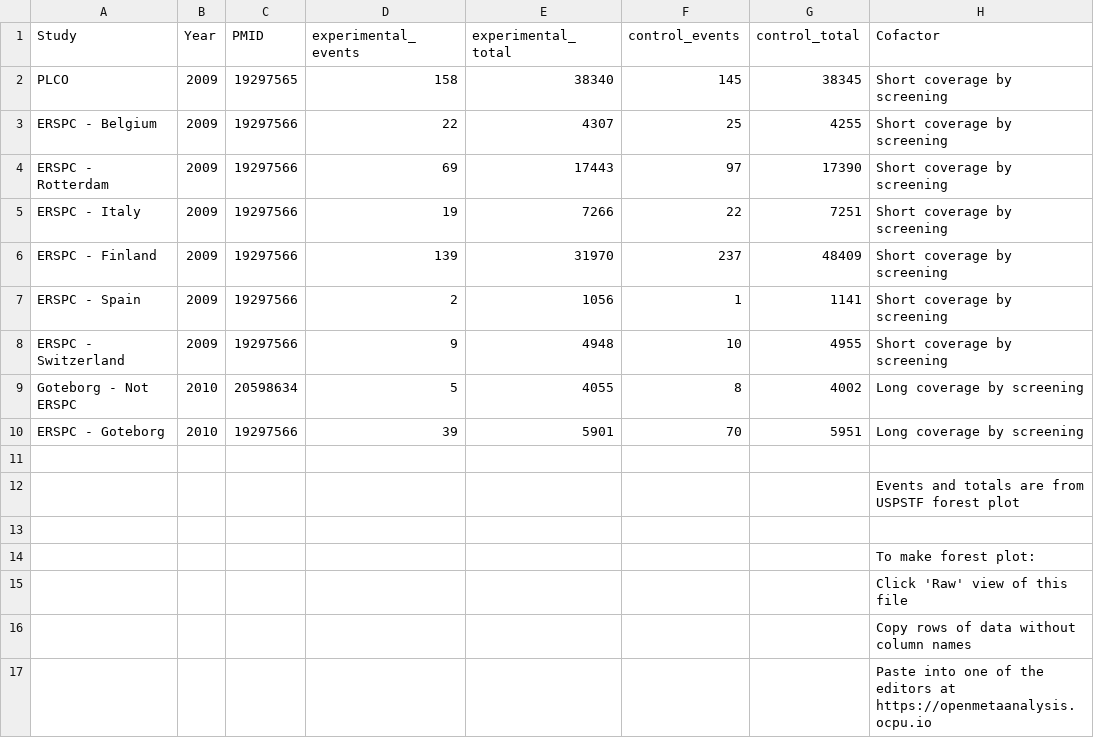
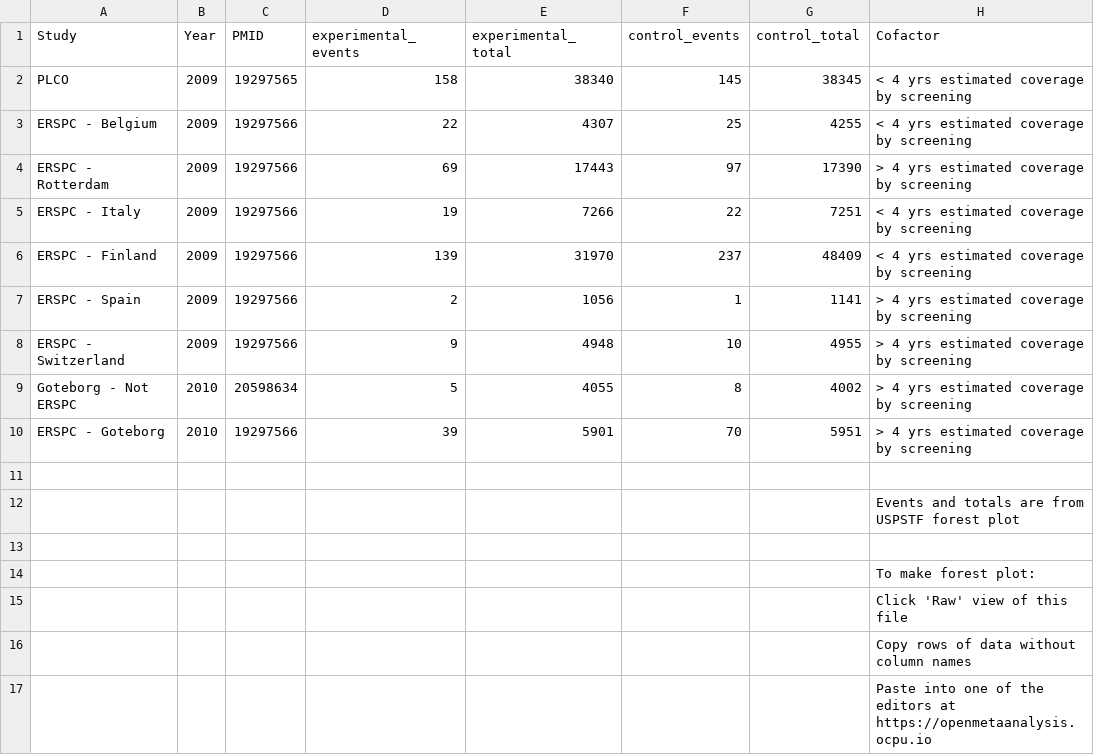
Before and after one commit to openMetaAnalysis/Prostate-cancer-screening-with-prostate-specific-antigen, a CSV file: data/all trials.csv, drawn as a sheet.

```diff
--- a/data/all trials.csv
+++ b/data/all trials.csv
@@ -1,11 +1,11 @@
 Study,Year,PMID,experimental_events,experimental_total,control_events,control_total, Cofactor,
-PLCO,                 2009, 19297565, 158, 38340, 145, 38345, Short coverage by screening,
-ERSPC - Belgium,      2009, 19297566,  22,  4307,  25,  4255, Short coverage by screening,
-ERSPC - Rotterdam,    2009, 19297566,  69, 17443,  97, 17390, Short coverage by screening,
-ERSPC - Italy,        2009, 19297566,  19,  7266,  22,  7251, Short coverage by screening,
-ERSPC - Finland,      2009, 19297566, 139, 31970, 237, 48409, Short coverage by screening,
-ERSPC - Spain,        2009, 19297566,   2,  1056,   1,  1141, Short coverage by screening,
-ERSPC - Switzerland,  2009, 19297566,   9,  4948,  10,  4955, Short coverage by screening,
-Goteborg - Not ERSPC, 2010, 20598634,   5,  4055,   8,  4002, Long coverage by screening,
-ERSPC - Goteborg,     2010, 19297566,  39,  5901,  70,  5951, Long coverage by screening,
+PLCO,                 2009, 19297565, 158, 38340, 145, 38345, < 4 yrs estimated coverage by screening,
+ERSPC - Belgium,      2009, 19297566,  22,  4307,  25,  4255, < 4 yrs estimated coverage by screening,
+ERSPC - Rotterdam,    2009, 19297566,  69, 17443,  97, 17390, > 4 yrs estimated coverage by screening,
+ERSPC - Italy,        2009, 19297566,  19,  7266,  22,  7251, < 4 yrs estimated coverage by screening,
+ERSPC - Finland,      2009, 19297566, 139, 31970, 237, 48409, < 4 yrs estimated coverage by screening,
+ERSPC - Spain,        2009, 19297566,   2,  1056,   1,  1141, > 4 yrs estimated coverage by screening,
+ERSPC - Switzerland,  2009, 19297566,   9,  4948,  10,  4955, > 4 yrs estimated coverage by screening,
+Goteborg - Not ERSPC, 2010, 20598634,   5,  4055,   8,  4002, > 4 yrs estimated coverage by screening,
+ERSPC - Goteborg,     2010, 19297566,  39,  5901,  70,  5951, > 4 yrs estimated coverage by screening,
 ,,,,,,,,
```
Also changed, not shown: 1 other file.
